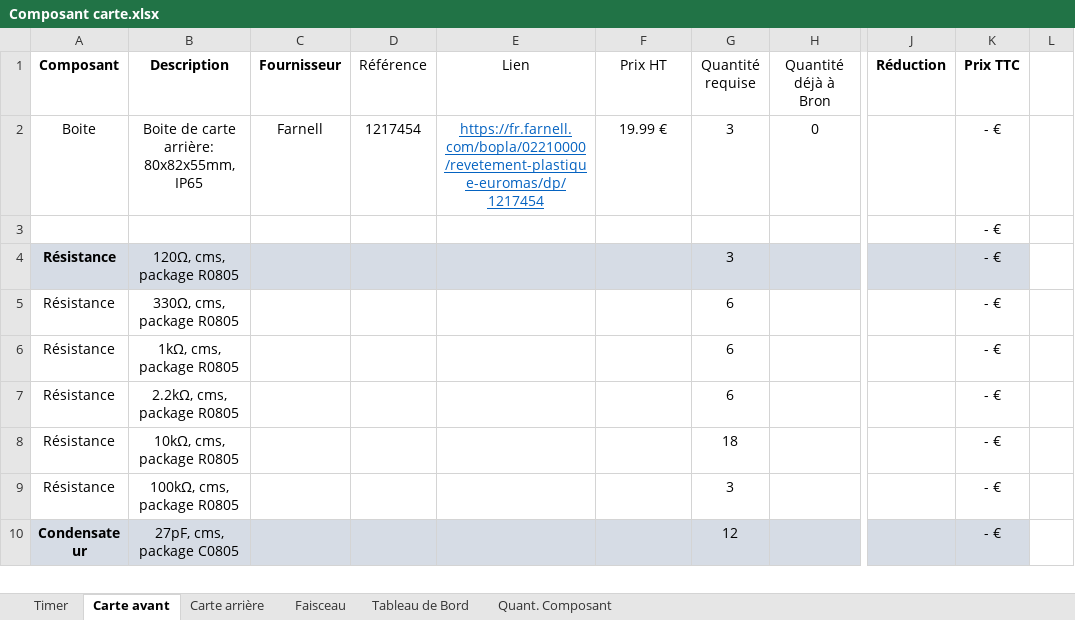
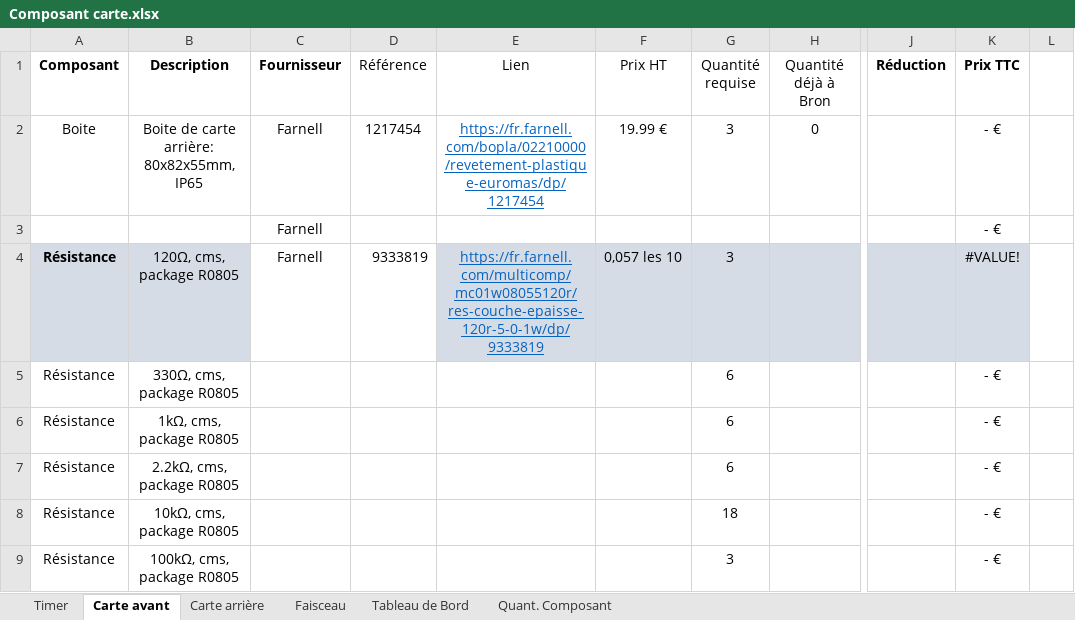
Before and after one commit to EOSCogniton/Ressources2020, an Excel workbook: EL_Electrical/Composant carte.xlsx, sheet Carte avant, drawn as a sheet; only a part is shown, gaps mark what is left out; the shorter side is filled out with more unchanged rows; values as stored, in another font and other column widths than the file's, no borders; table styles not drawn; the diff names each change by its address in the sheet, - before the commit and + after, or states it on an @@ line.

```diff
--- a/EL_Electrical/Composant carte.xlsx (sheet Carte avant)
+++ b/EL_Electrical/Composant carte.xlsx (sheet Carte avant)
-C3:C4 (Fournisseur): (empty)
+C3:C4 (Fournisseur): Farnell
-C4:D4 fill: #D6DCE5
+C4:D4 fill: none
-D4 (Référence): (empty)
+D4 (Référence): 9333819
-E4 (Lien): (empty)
+E4 (Lien): https://fr.farnell.com/multicomp/mc01w08055120r/res-couche-epaisse-120r-5-0-1w/dp/9333819
-F4 (Prix HT): (empty)
+F4 (Prix HT): 0,057 les 10
-K4 (Prix TTC): - €
+K4 (Prix TTC): #VALUE!
```
Also changed, not shown: sheet Timer, sheet Quant. Composant, formulas that keep their value, 1 other file.
